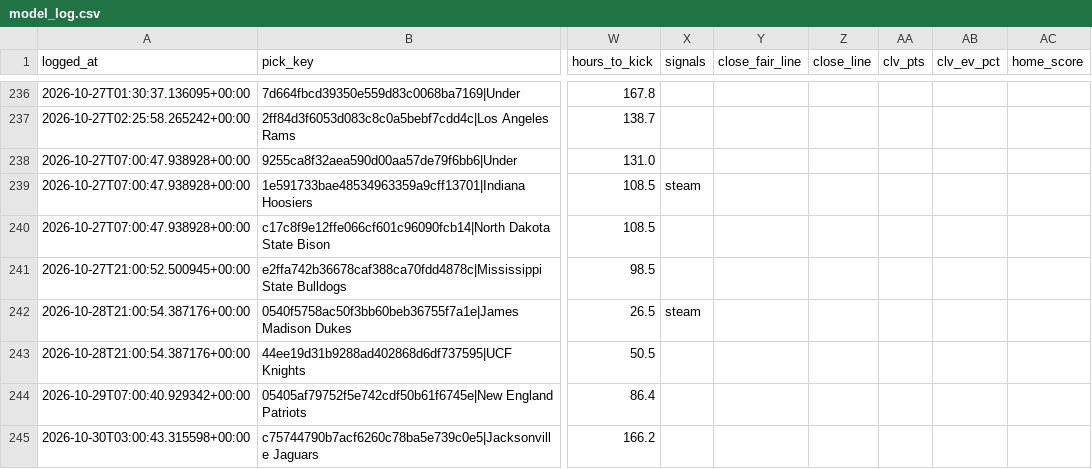
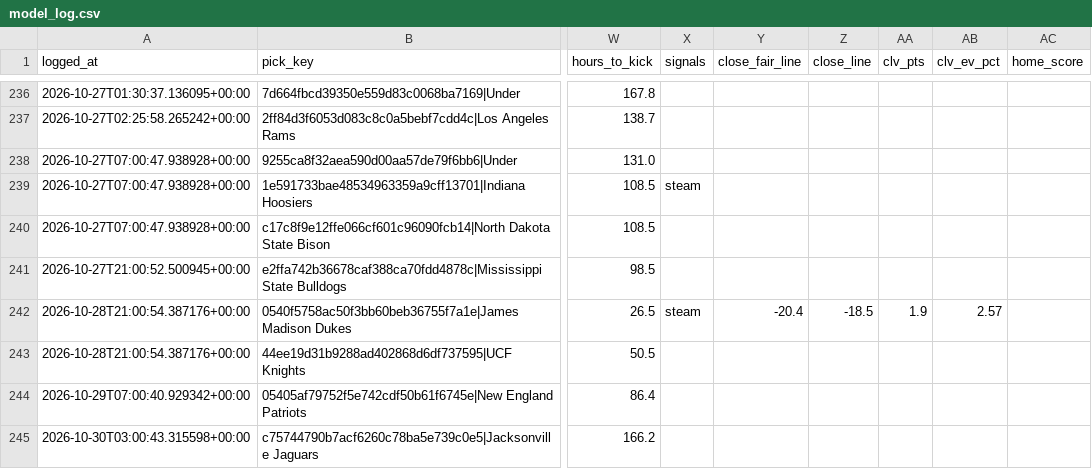
Before and after one commit to unclebuck20/betting-engine, a CSV file: data/picks/model_log.csv, drawn as a sheet; only a part is shown, gaps mark what is left out; the diff names each change by its address in the sheet, - before the commit and + after, or states it on an @@ line.

```diff
--- a/data/picks/model_log.csv
+++ b/data/picks/model_log.csv
-Y242 (close_fair_line): (empty)
+Y242 (close_fair_line): -20.4
-Z242 (close_line): (empty)
+Z242 (close_line): -18.5
-AA242 (clv_pts): (empty)
+AA242 (clv_pts): 1.9
-AB242 (clv_ev_pct): (empty)
+AB242 (clv_ev_pct): 2.57
```
Also changed, not shown: 13 other files.
